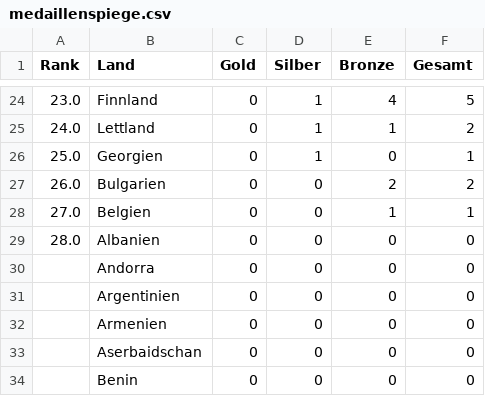
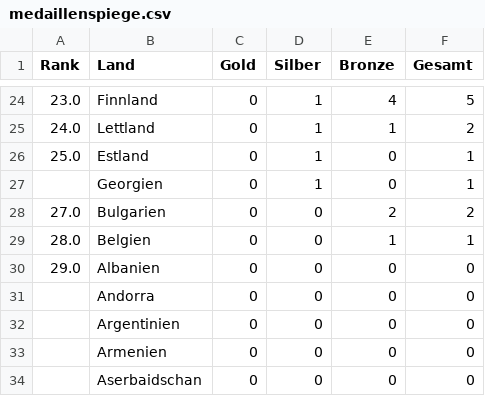
Before and after one commit to kernbeisser/medaillen, a CSV file: medaillenspiege.csv, drawn as a sheet; only a part is shown, gaps mark what is left out; the shorter side is filled out with more unchanged rows; the diff covers the shown part only.

```diff
--- a/medaillenspiege.csv
+++ b/medaillenspiege.csv
@@ -25,6 +25,7 @@ Rank,Land,Gold,Silber,Bronze,Gesamt
 24.0,Lettland,0,1,1,2
-25.0,Georgien,0,1,0,1
-26.0,Bulgarien,0,0,2,2
-27.0,Belgien,0,0,1,1
-28.0,Albanien,0,0,0,0
+25.0,Estland,0,1,0,1
+,Georgien,0,1,0,1
+27.0,Bulgarien,0,0,2,2
+28.0,Belgien,0,0,1,1
+29.0,Albanien,0,0,0,0
 ,Andorra,0,0,0,0
```
Also changed, not shown: 4 added rows, 5 removed rows and 21 edited cells elsewhere in this file.
